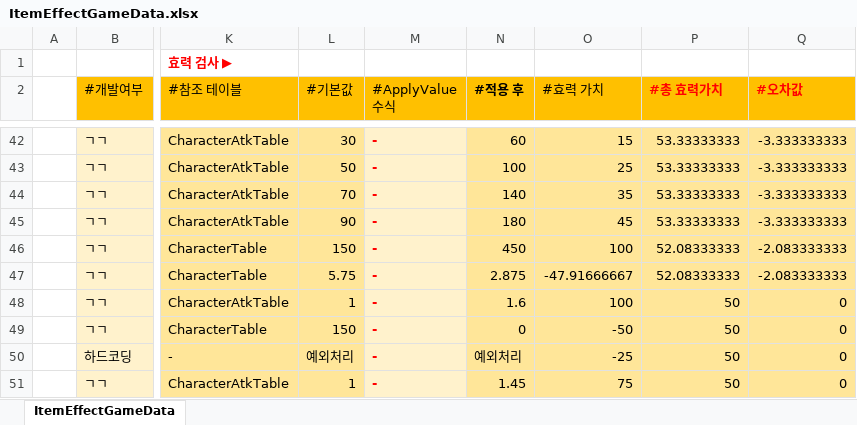
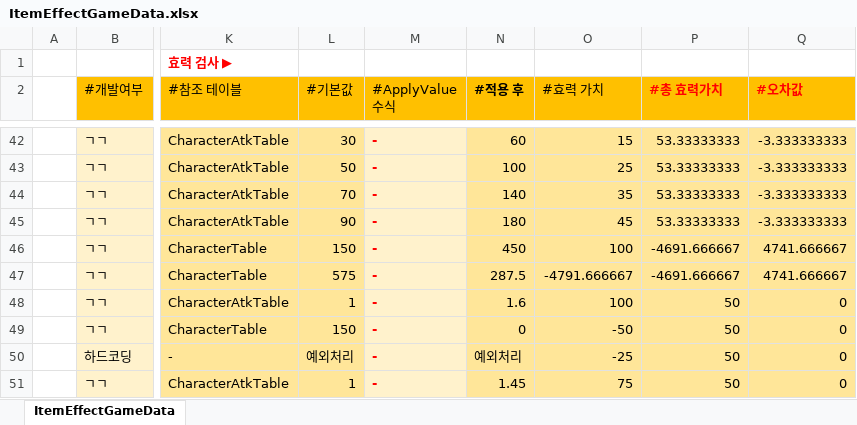
Before and after one commit to Cuty444/QT_Proto, an Excel workbook: _GameData/ItemEffectGameData.xlsx, sheet ItemEffectGameData, drawn as a sheet; only a part is shown, gaps mark what is left out; values as stored, in another font and other column widths than the file's, no borders; table styles not drawn; the diff covers the shown part only; the diff names each change by its address in the sheet, - before the commit and + after, or states it on an @@ line.

```diff
--- a/_GameData/ItemEffectGameData.xlsx (sheet ItemEffectGameData)
+++ b/_GameData/ItemEffectGameData.xlsx (sheet ItemEffectGameData)
-P46:P47 (#총 효력가치): 52.08333333
+P46:P47 (#총 효력가치): -4691.666667
-Q46:Q47 (#오차값): -2.083333333
+Q46:Q47 (#오차값): 4741.666667
-L47 (#기본값): 5.75
+L47 (#기본값): 575
-N47 (#적용 후): 2.875
+N47 (#적용 후): 287.5
-O47 (#효력 가치): -47.91666667
+O47 (#효력 가치): -4791.666667
```
Also changed, not shown: 43 edited cells elsewhere in this sheet, _GameData/CharacterAtkGameData.xlsx, _GameData/EnemyGameData.xlsx, 11 other files.
